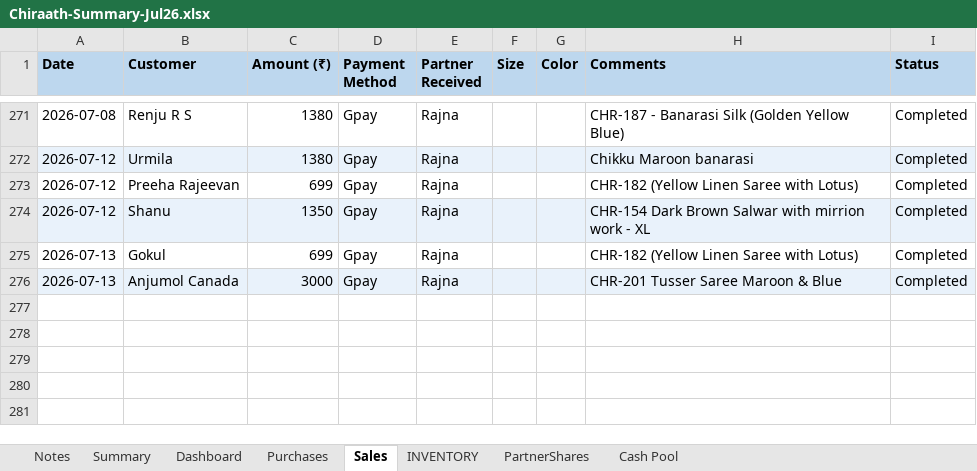
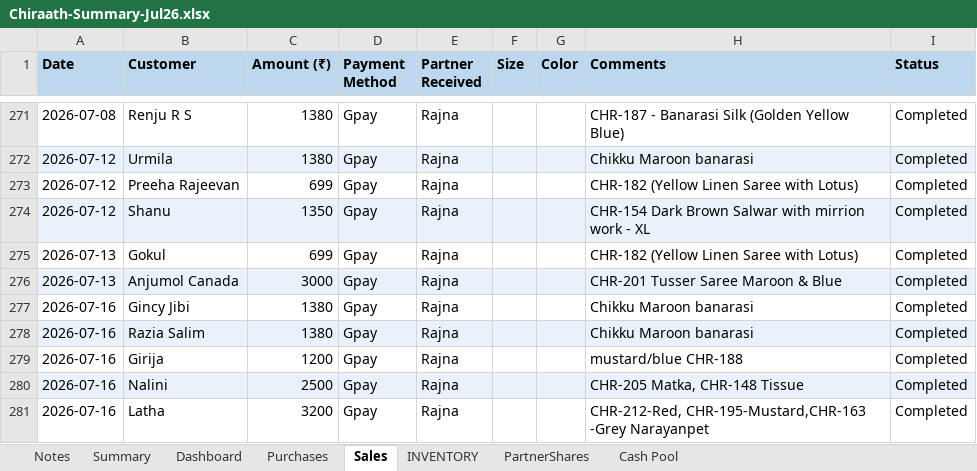
Before and after one commit to anoopp87/chiraath-partner-dashboard, an Excel workbook: docs/Chiraath-Summary-Jul26.xlsx, sheet Sales, drawn as a sheet; only a part is shown, gaps mark what is left out; values as stored, in another font and other column widths than the file's, no borders; the diff names each change by its address in the sheet, - before the commit and + after, or states it on an @@ line.

Commit message:
7/16 sales & purchases

```diff
--- a/docs/Chiraath-Summary-Jul26.xlsx (sheet Sales)
+++ b/docs/Chiraath-Summary-Jul26.xlsx (sheet Sales)
+row 277: 2026-07-16 | Gincy Jibi | 1380 | Gpay | Rajna |  |  | Chikku Maroon banarasi | Completed
+row 278: 2026-07-16 | Razia Salim | 1380 | Gpay | Rajna |  |  | Chikku Maroon banarasi | Completed
+row 279: 2026-07-16 | Girija | 1200 | Gpay | Rajna |  |  | mustard/blue CHR-188 | Completed
+row 280: 2026-07-16 | Nalini | 2500 | Gpay | Rajna |  |  | CHR-205 Matka, CHR-148 Tissue | Completed
+row 281: 2026-07-16 | Latha | 3200 | Gpay | Rajna |  |  | CHR-212-Red, CHR-195-Mustard,CHR-163 -Grey Narayanpet | Completed
```
Also changed, not shown: sheet INVENTORY, sheet Summary, sheet Dashboard, sheet PartnerShares, sheet Purchases, sheet Cash Pool, charts or pictures, input/Chiraath - Business Summary.xlsx, 5 other files.
